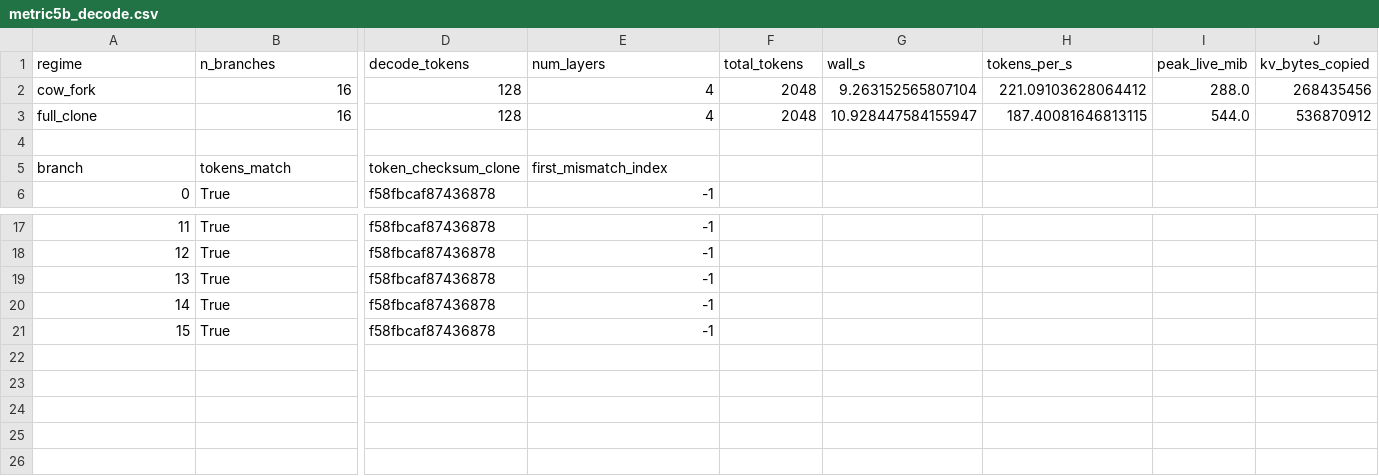
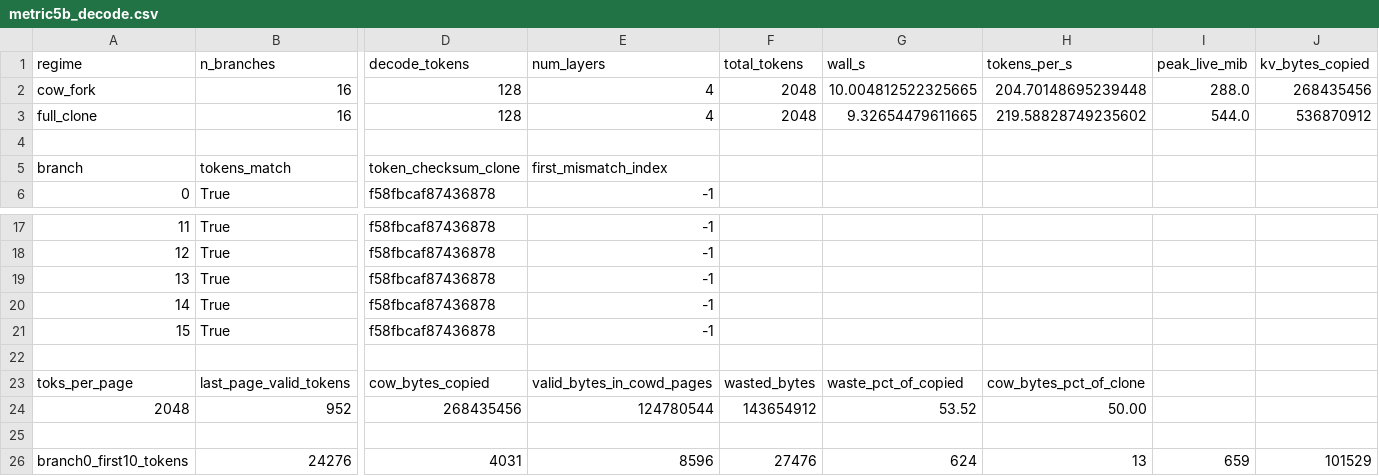
Before and after one commit to lokic233/forkedkv, a CSV file: data/metric5b_decode.csv, drawn as a sheet; only a part is shown, gaps mark what is left out; rows hold the shown columns only; the diff names each change by its address in the sheet, - before the commit and + after, or states it on an @@ line.

Commit message:
R3 (final push for 4xGREEN): metacode's 3 measurement-only asks.
P0-1 FULL 28-LAYER DEPTH: QwenLayerN now loads all 28 layers from all 4
safetensors shards (was shard-1-only -> max 7 layers). Full model loads ~3s
/13.5GiB. N=28, 8 branches, 3000-tok unaligned prefix, 32 decode: peak HBM CoW
1120 vs clone 2016 MiB (-44%), 448 real partial-page CoW events at full depth,
8/8 branches bit-identical CoW vs clone (HARD ASSERT PASSED), non-degenerate.
NO OOM at full depth. tok/s ~39 (unoptimized ref loop, not a serving claim).

P0-2 CONCURRENCY CEILING MODEL (new bench_metric4b_ceiling.py): sweep prefix
{1,3,6,12 GiB} -> max branches 1021/339/169/84, ALL OOM at cuMemSetAccess,
live HBM flat at one prefix. K=branches*pages constant to 1% (522752/520704/
519168/516096, median ~520K). Ceiling: max_branches ~= 520,000 / prefix_pages.
New Metric 4b WRITEUP section + figure. 12GiB row reproduces R2's 84 exactly.

P0-3 PARTIAL-PAGE WASTE: wasted = copied - valid_toks*kv_bytes/tok. 3000-tok
prefix tail page = 952/2048 valid -> 54% of copied bytes wasted (137/256 MiB
N=4; 480/896 MiB N=28). New CSV cols wasted_bytes/waste_pct_of_copied. Even
with waste, CoW copies 50% of clone traffic -> win survives. Honest in WRITEUP.

P1-1 CUDA-graph safety note (LIMITATIONS #15): CoW remaps not graph-legal;
fork/remap at branch boundary outside capture (fork is explicit, not per-token).
P1-2 raw first-10 branch-0 tokens published in both metric5b CSVs.

WRITEUP v0.4 + LIMITATIONS v0.4 (#3/#7/#8/#12 updated, #14 waste, #15 cudagraph)
+ REVISION_R3_NOTES.md. test_primitives still passes. No mechanism change except
the multi-shard weight load. No-overclaim: 28 didn't OOM, waste is 54%, tok/s
flagged unoptimized.

```diff
--- a/data/metric5b_decode.csv
+++ b/data/metric5b_decode.csv
-G2 (wall_s): 9.263152565807104
+G2 (wall_s): 10.004812522325665
-H2 (tokens_per_s): 221.09103628064412
+H2 (tokens_per_s): 204.70148695239448
-G3 (wall_s): 10.928447584155947
+G3 (wall_s): 9.32654479611665
-H3 (tokens_per_s): 187.40081646813115
+H3 (tokens_per_s): 219.58828749235602
+row 22: (empty)
+row 23: toks_per_page | last_page_valid_tokens | cow_bytes_copied | valid_bytes_in_cowd_pages | wasted_bytes | waste_pct_of_copied | cow_bytes_pct_of_clone
+row 24: 2048 | 952 | 268435456 | 124780544 | 143654912 | 53.52 | 50.00
+row 25: (empty)
+row 26: branch0_first10_tokens | 24276 | 4031 | 8596 | 27476 | 624 | 13 | 659 | 101529
```
Also changed, not shown: 13 other files.
